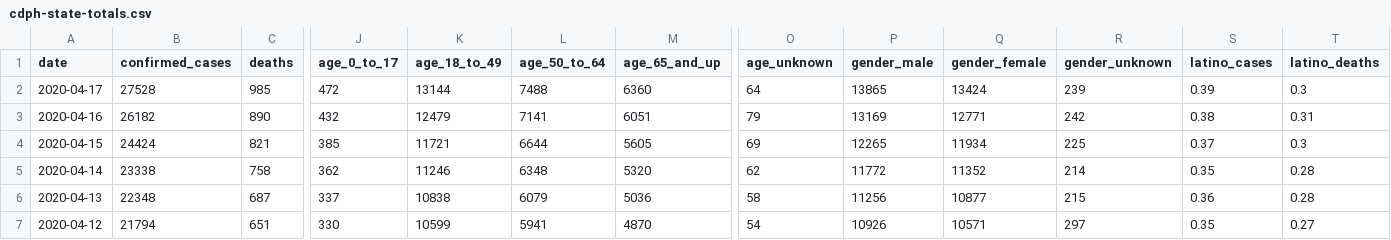
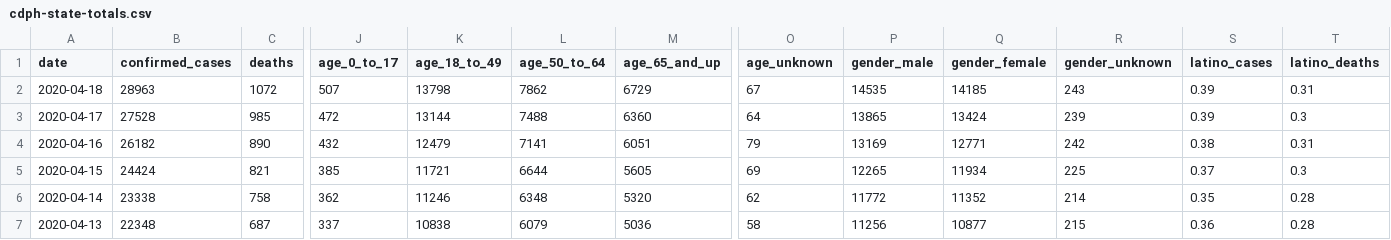
Before and after one commit to quantummind/caltech_covid_19_modeling, a CSV file: data/us/covid/california/cdph-state-totals.csv, drawn as a sheet; only a part is shown, gaps mark what is left out; the shorter side is filled out with more unchanged rows; rows hold the shown columns only; the diff names each change by its address in the sheet, - before the commit and + after, or states it on an @@ line.

```diff
--- a/data/us/covid/california/cdph-state-totals.csv
+++ b/data/us/covid/california/cdph-state-totals.csv
+row 2: 2020-04-18 | 28963 | 1072 | 507 | 13798 | 7862 | 6729 | 67 | 14535 | 14185 | 243 | 0.39 | 0.31
```
Also changed, not shown: data/us/covid/california/latimes-agency-totals.csv, 9 other files.
